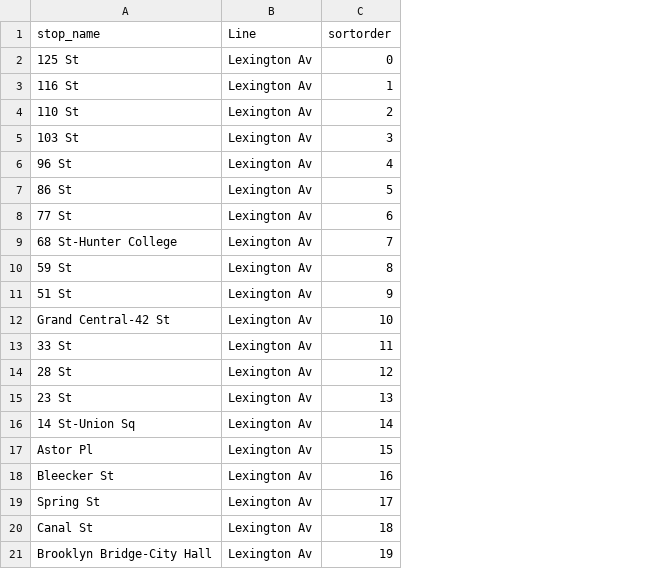
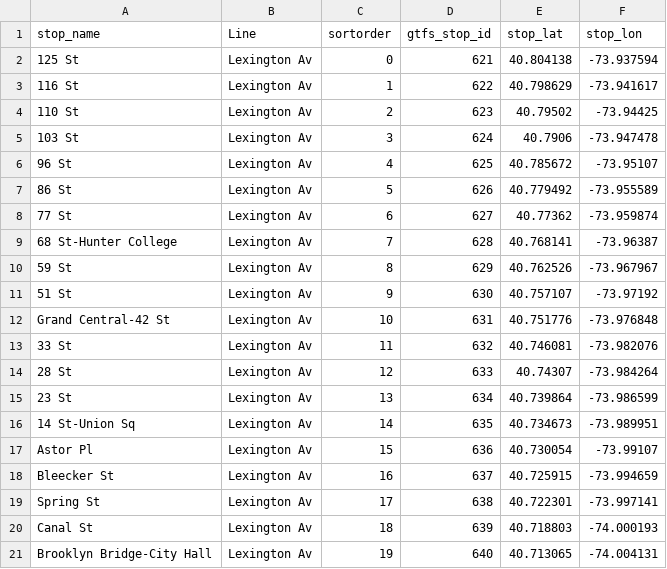
Before and after one commit to shef-ski/subway-model, a CSV file: data/line_outputs/Lexington Av-6/line_metadata.csv, drawn as a sheet; the diff names each change by its address in the sheet, - before the commit and + after, or states it on an @@ line.

Commit message:
rename crosstown to crosstown-G, add more metadata

```diff
--- a/data/line_outputs/Lexington Av-6/line_metadata.csv
+++ b/data/line_outputs/Lexington Av-6/line_metadata.csv
+column D (gtfs_stop_id), rows 2-21: 621 | 622 | 623 | 624 | 625 | 626 | 627 | 628 | 629 | 630 | 631 | 632 | 633 | 634 | 635 | 636 | 637 | 638 | 639 | 640
+column E (stop_lat), rows 2-21: 40.804138 | 40.798629 | 40.79502 | 40.7906 | 40.785672 | 40.779492 | 40.77362 | 40.768141 | 40.762526 | 40.757107 | 40.751776 | 40.746081 | 40.74307 | 40.739864 | 40.734673 | 40.730054 | 40.725915 | 40.722301 | 40.718803 | 40.713065
+column F (stop_lon), rows 2-21: -73.937594 | -73.941617 | -73.94425 | -73.947478 | -73.95107 | -73.955589 | -73.959874 | -73.96387 | -73.967967 | -73.97192 | -73.976848 | -73.982076 | -73.984264 | -73.986599 | -73.989951 | -73.99107 | -73.994659 | -73.997141 | -74.000193 | -74.004131
```
Also changed, not shown: data/line_outputs/Lexington Av-4/line_metadata.csv, 7 other files.
